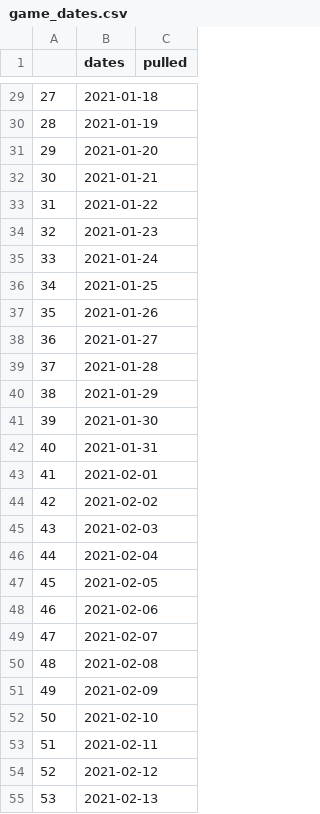
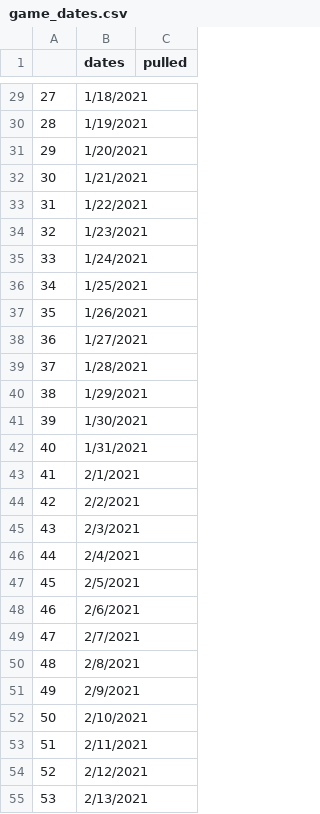
Before and after one commit to Sethicus-Millicus/basketball_data, a CSV file: NBAstats/tutorials/game_dates.csv, drawn as a sheet; only a part is shown, gaps mark what is left out; the diff covers the shown part only.

```diff
--- a/NBAstats/tutorials/game_dates.csv
+++ b/NBAstats/tutorials/game_dates.csv
@@ -29,27 +29,27 @@
-27,2021-01-18,
-28,2021-01-19,
-29,2021-01-20,
-30,2021-01-21,
-31,2021-01-22,
-32,2021-01-23,
-33,2021-01-24,
-34,2021-01-25,
-35,2021-01-26,
-36,2021-01-27,
-37,2021-01-28,
-38,2021-01-29,
-39,2021-01-30,
-40,2021-01-31,
-41,2021-02-01,
-42,2021-02-02,
-43,2021-02-03,
-44,2021-02-04,
-45,2021-02-05,
-46,2021-02-06,
-47,2021-02-07,
-48,2021-02-08,
-49,2021-02-09,
-50,2021-02-10,
-51,2021-02-11,
-52,2021-02-12,
-53,2021-02-13,
+27,1/18/2021,
+28,1/19/2021,
+29,1/20/2021,
+30,1/21/2021,
+31,1/22/2021,
+32,1/23/2021,
+33,1/24/2021,
+34,1/25/2021,
+35,1/26/2021,
+36,1/27/2021,
+37,1/28/2021,
+38,1/29/2021,
+39,1/30/2021,
+40,1/31/2021,
+41,2/1/2021,
+42,2/2/2021,
+43,2/3/2021,
+44,2/4/2021,
+45,2/5/2021,
+46,2/6/2021,
+47,2/7/2021,
+48,2/8/2021,
+49,2/9/2021,
+50,2/10/2021,
+51,2/11/2021,
+52,2/12/2021,
+53,2/13/2021,
```
Also changed, not shown: 119 edited cells elsewhere in this file, NBAstats/tutorials/games_dates_pulled.csv, 18 other files.
